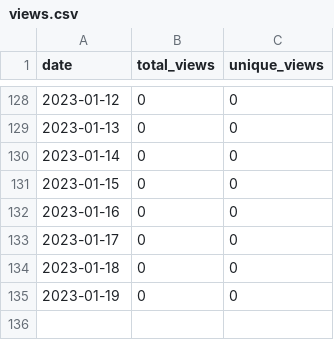
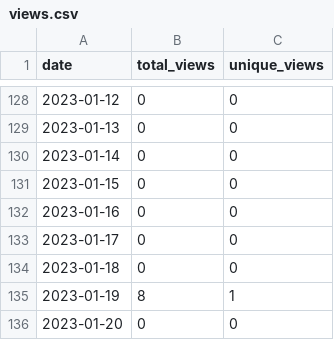
Before and after one commit to MatthewBentz/Comp1210, a CSV file: .traffic/views.csv, drawn as a sheet; only a part is shown, gaps mark what is left out.

Commit message:
Updating repository traffic graph

```diff
--- a/.traffic/views.csv
+++ b/.traffic/views.csv
@@ -134,2 +134,3 @@ date,total_views,unique_views
 2023-01-18,0,0
-2023-01-19,0,0
+2023-01-19,8,1
+2023-01-20,0,0
```
Also changed, not shown: 4 other files.
